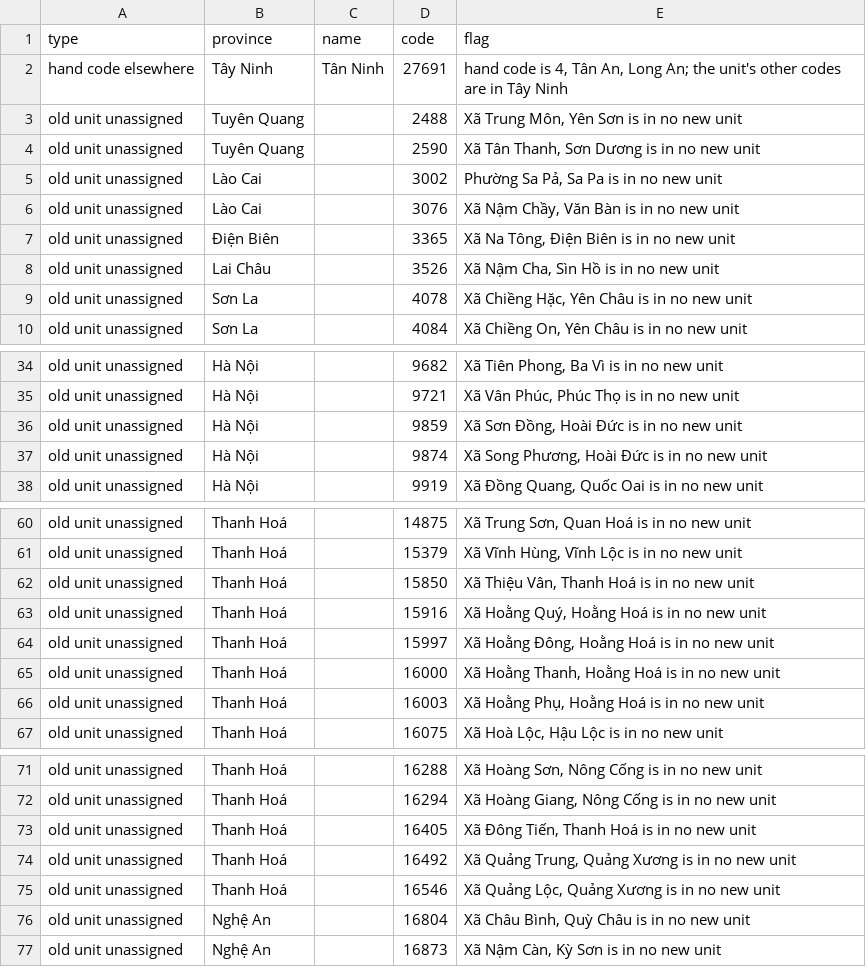
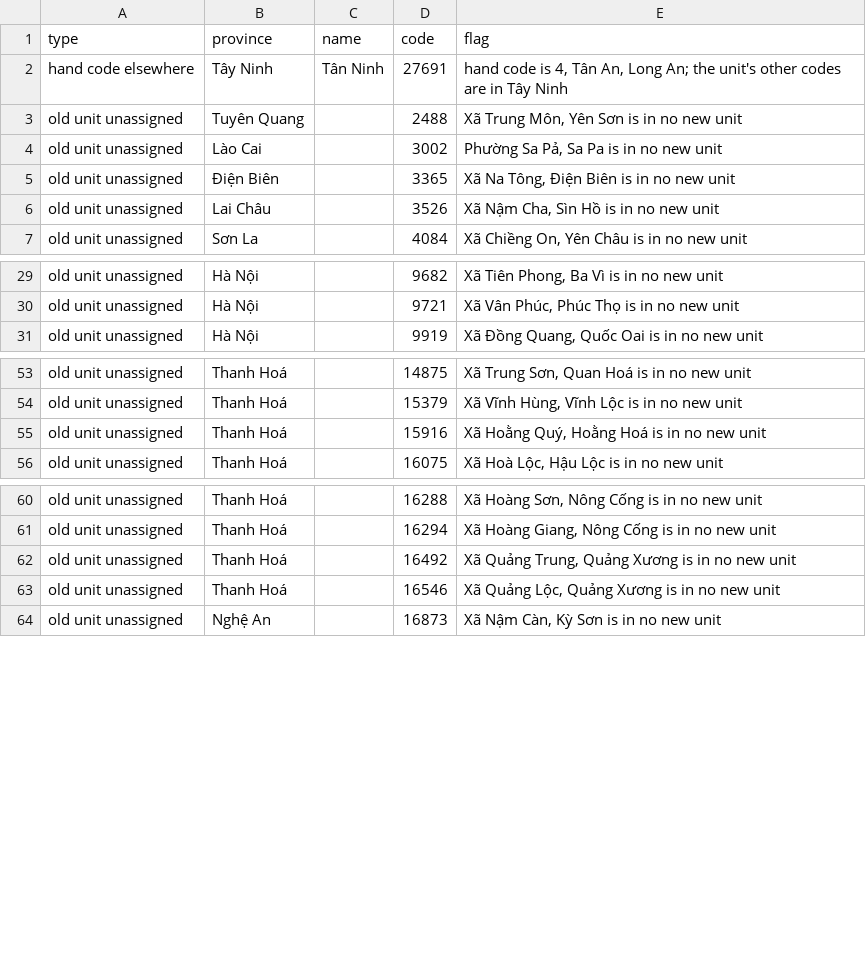
Before and after one commit to lqtue/vietnam-map-archive, a CSV file: work/research/admin-2025/out/crosswalk_flags.csv, drawn as a sheet; only a part is shown, gaps mark what is left out; the diff covers the shown part only; the diff names each change by its address in the sheet, - before the commit and + after, or states it on an @@ line.

```diff
--- a/work/research/admin-2025/out/crosswalk_flags.csv
+++ b/work/research/admin-2025/out/crosswalk_flags.csv
-row 4: old unit unassigned | Tuyên Quang |  | 2590 | Xã Tân Thanh, Sơn Dương is in no new unit
-row 6: old unit unassigned | Lào Cai |  | 3076 | Xã Nậm Chầy, Văn Bàn is in no new unit
-row 9: old unit unassigned | Sơn La |  | 4078 | Xã Chiềng Hặc, Yên Châu is in no new unit
-row 36: old unit unassigned | Hà Nội |  | 9859 | Xã Sơn Đồng, Hoài Đức is in no new unit
-row 37: old unit unassigned | Hà Nội |  | 9874 | Xã Song Phương, Hoài Đức is in no new unit
-row 62: old unit unassigned | Thanh Hoá |  | 15850 | Xã Thiệu Vân, Thanh Hoá is in no new unit
-row 64: old unit unassigned | Thanh Hoá |  | 15997 | Xã Hoằng Đông, Hoằng Hoá is in no new unit
-row 65: old unit unassigned | Thanh Hoá |  | 16000 | Xã Hoằng Thanh, Hoằng Hoá is in no new unit
-row 66: old unit unassigned | Thanh Hoá |  | 16003 | Xã Hoằng Phụ, Hoằng Hoá is in no new unit
-row 73: old unit unassigned | Thanh Hoá |  | 16405 | Xã Đông Tiến, Thanh Hoá is in no new unit
-row 76: old unit unassigned | Nghệ An |  | 16804 | Xã Châu Bình, Quỳ Châu is in no new unit
```
Also changed, not shown: 7 removed rows elsewhere in this file, work/research/admin-2025/judged.csv, work/research/admin-2025/out/names.csv, 3 other files.
